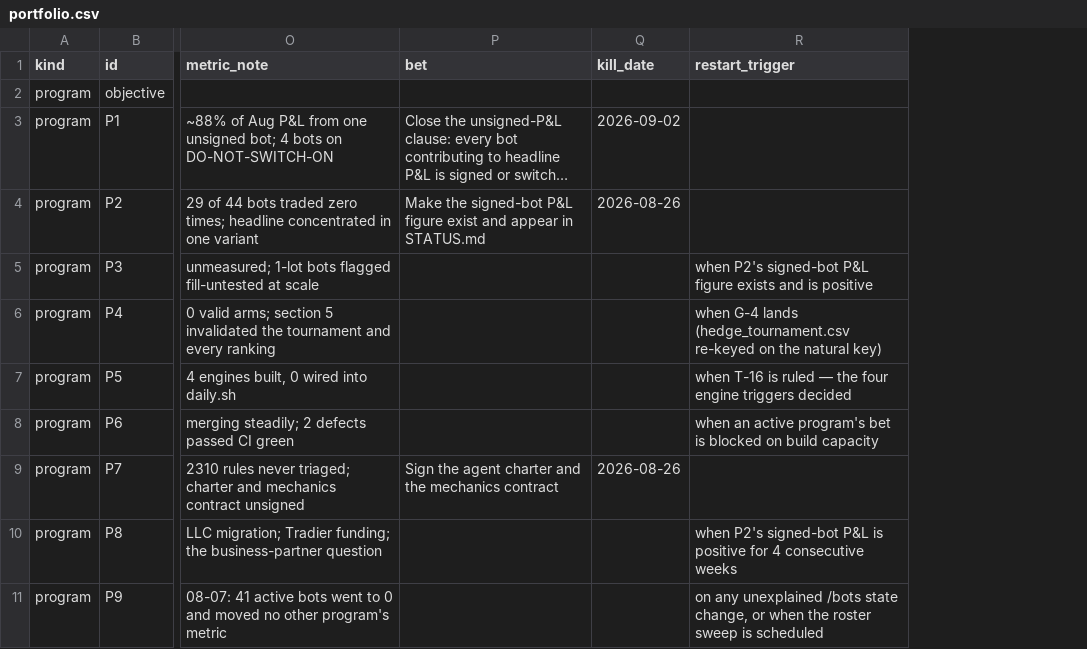
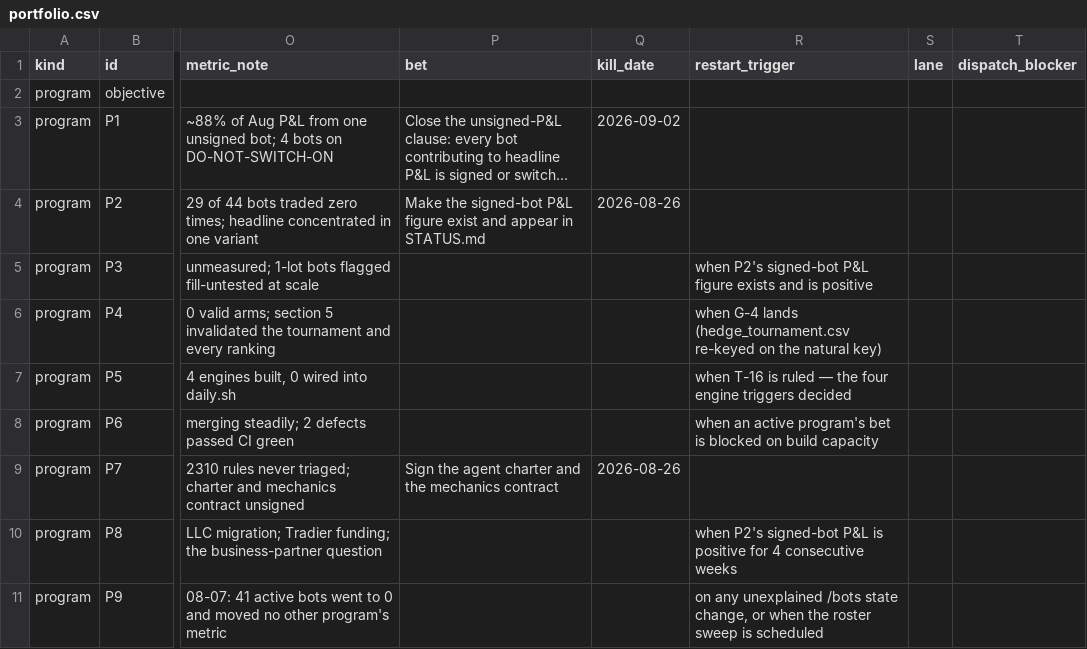
Before and after one commit to chace2827/bot-fleet-v2, a CSV file: data/portfolio.csv, drawn as a sheet; only a part is shown, gaps mark what is left out; long unchanged cells end in …; the diff names each change by its address in the sheet, - before the commit and + after, or states it on an @@ line.

Commit message:
portfolio: lane + dispatch_blocker columns; wave-1 dispatch pack
Classify all 87 board items by the surface the work must touch, not by owner:
OA 31 / DEVIN 24 / ANDY 17 / DONE 11 / CC 3. Owners unchanged. portfolio.py --check
green after the write, so the new columns are provably inert to the render.

Adds _dispatch-2026-08-19-5-wave1-claudecode.md (six-agent free-lane pack).

```diff
--- a/data/portfolio.csv
+++ b/data/portfolio.csv
+column S (lane), empty
+column T (dispatch_blocker), empty
```
Also changed, not shown: 2 other files.
